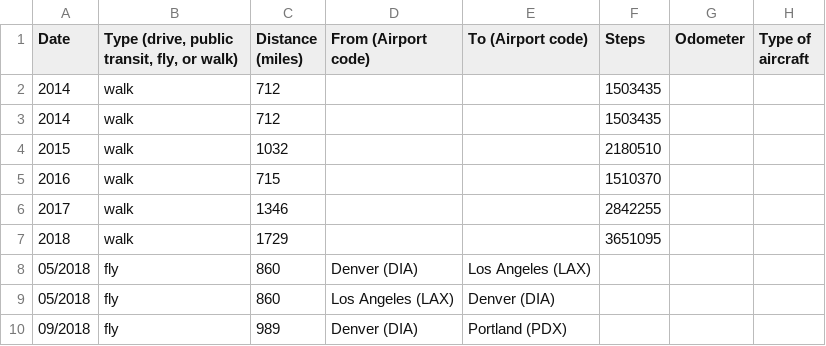
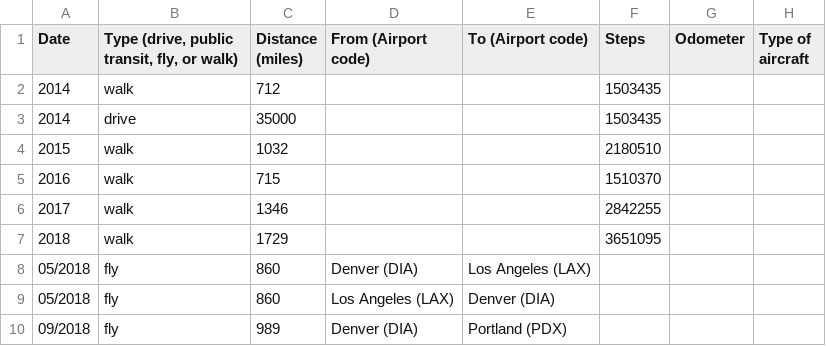
Before and after one commit to markoleszczak/markoleszczak.com, a CSV file: data/transportation.csv, drawn as a sheet; only a part is shown.

Commit message:
Update transportation.csv

```diff
--- a/data/transportation.csv
+++ b/data/transportation.csv
@@ -2,3 +2,3 @@ Date,"Type (drive, public transit, fly, or walk)",Distance (miles),From (Airport
 2014,walk,712,,,1503435,,
-2014,walk,712,,,1503435,,
+2014,drive,35000,,,1503435,,
 2015,walk,1032,,,2180510,,
```
